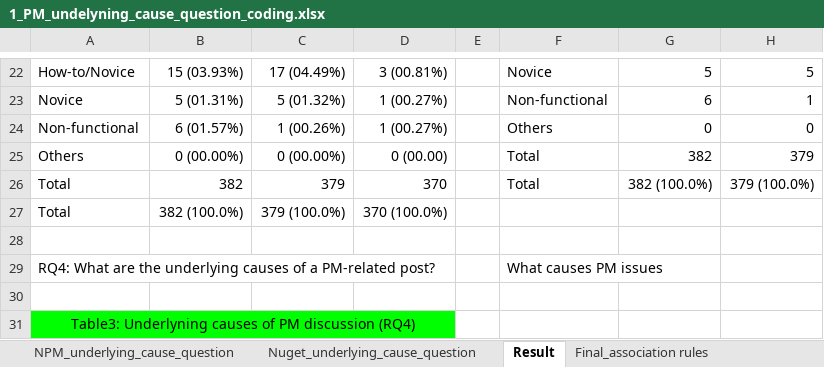
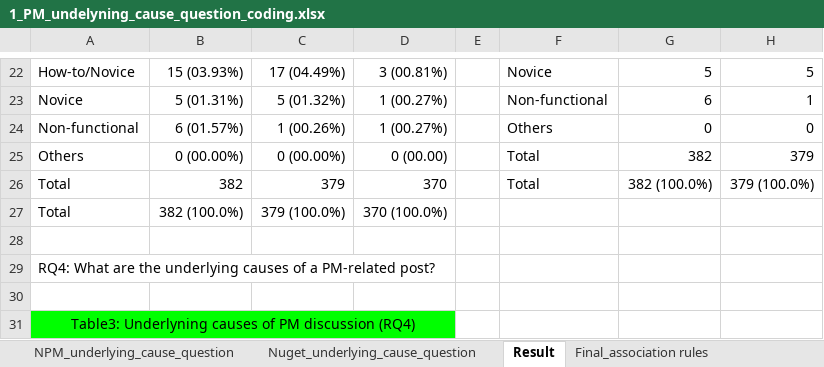
Before and after one commit to syful-is/Package-manager-project, an Excel workbook: Results/RQ3_4_5_6/Manual_analysis_Results/1_PM_undelyning_cause_question_coding.xlsx, sheet Result, drawn as a sheet; only a part is shown, gaps mark what is left out; values as stored, in another font and other column widths than the file's, no borders; the diff names each change by its address in the sheet, - before the commit and + after, or states it on an @@ line.

```diff
--- a/Results/RQ3_4_5_6/Manual_analysis_Results/1_PM_undelyning_cause_question_coding.xlsx (sheet Result)
+++ b/Results/RQ3_4_5_6/Manual_analysis_Results/1_PM_undelyning_cause_question_coding.xlsx (sheet Result)
-F29: What causes PM issues
+F29: (empty)
```
Also changed, not shown: other sheet tabs.
